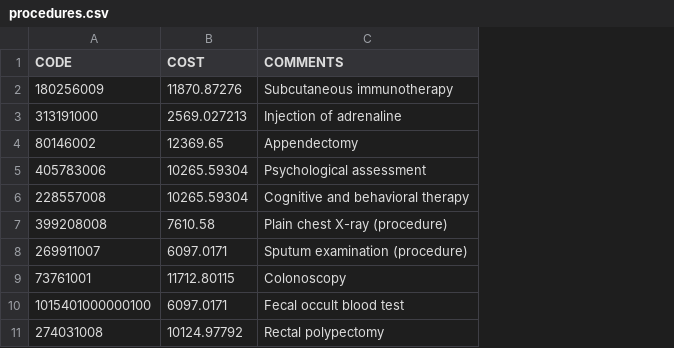
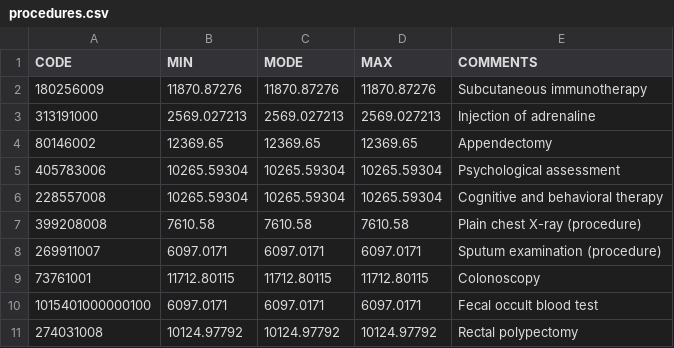
Before and after one commit to dataweave19/synthea-healthcare-etl, a CSV file: src/main/resources/costs/procedures.csv, drawn as a sheet; only a part is shown; the diff names each change by its address in the sheet, - before the commit and + after, or states it on an @@ line.

Commit message:
update csv format with min,mode,max columns. initial impl has same # for all three

```diff
--- a/src/main/resources/costs/procedures.csv
+++ b/src/main/resources/costs/procedures.csv
+column C (MODE), rows 2-11: 11870.87276 | 2569.027213 | 12369.65 | 10265.59304 | 10265.59304 | 7610.58 | 6097.0171 | 11712.80115 | 6097.0171 | 10124.97792
+column D (MAX), rows 2-11: 11870.87276 | 2569.027213 | 12369.65 | 10265.59304 | 10265.59304 | 7610.58 | 6097.0171 | 11712.80115 | 6097.0171 | 10124.97792
-B1: COST
+B1: MIN
```
Also changed, not shown: src/main/resources/costs/adjustmentFactors.csv, src/main/resources/costs/medications.csv, 3 other files.
